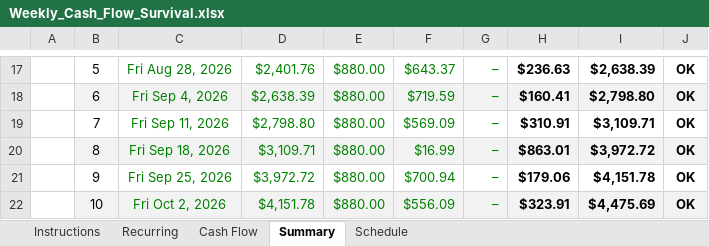
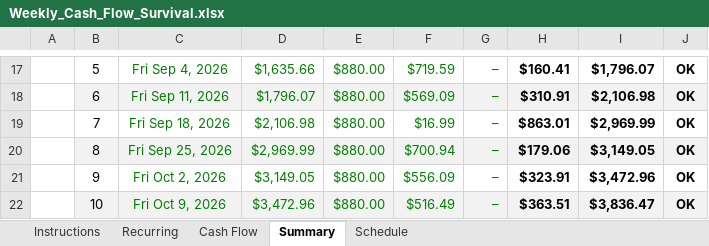
Before and after one commit to NBiryukov25/Budget, an Excel workbook: Weekly_Cash_Flow_Survival.xlsx, sheet Summary, drawn as a sheet; only a part is shown, gaps mark what is left out; values as stored, in another font and other column widths than the file's, no borders; conditional formats not drawn; the diff covers the shown part only; the diff names each change by its address in the sheet, - before the commit and + after, or states it on an @@ line.

```diff
--- a/Weekly_Cash_Flow_Survival.xlsx (sheet Summary)
+++ b/Weekly_Cash_Flow_Survival.xlsx (sheet Summary)
-C17: Fri Aug 28, 2026
+C17: Fri Sep 4, 2026
-D17: $2,401.76
+D17: $1,635.66
-F17: $643.37
+F17: $719.59
-H17: $236.63
+H17: $160.41
-I17: $2,638.39
+I17: $1,796.07
-C18: Fri Sep 4, 2026
+C18: Fri Sep 11, 2026
-D18: $2,638.39
+D18: $1,796.07
-F18: $719.59
+F18: $569.09
-H18: $160.41
+H18: $310.91
-I18: $2,798.80
+I18: $2,106.98
-C19: Fri Sep 11, 2026
+C19: Fri Sep 18, 2026
-D19: $2,798.80
+D19: $2,106.98
-F19: $569.09
+F19: $16.99
-H19: $310.91
+H19: $863.01
-I19: $3,109.71
+I19: $2,969.99
-C20: Fri Sep 18, 2026
+C20: Fri Sep 25, 2026
-D20: $3,109.71
+D20: $2,969.99
-F20: $16.99
+F20: $700.94
-H20: $863.01
+H20: $179.06
-I20: $3,972.72
+I20: $3,149.05
-C21: Fri Sep 25, 2026
+C21: Fri Oct 2, 2026
-D21: $3,972.72
+D21: $3,149.05
-F21: $700.94
+F21: $556.09
-H21: $179.06
+H21: $323.91
-I21: $4,151.78
+I21: $3,472.96
-C22: Fri Oct 2, 2026
+C22: Fri Oct 9, 2026
-D22: $4,151.78
+D22: $3,472.96
-F22: $556.09
+F22: $516.49
-H22: $323.91
+H22: $363.51
-I22: $4,475.69
+I22: $3,836.47
```
Also changed, not shown: 49 edited cells and cell formats elsewhere in this sheet, sheet Cash Flow, sheet Schedule, sheet Instructions, formulas that keep their value, hidden cells, 1 other file.
